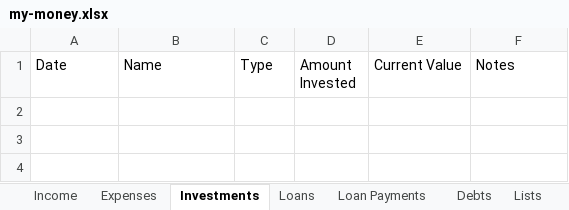
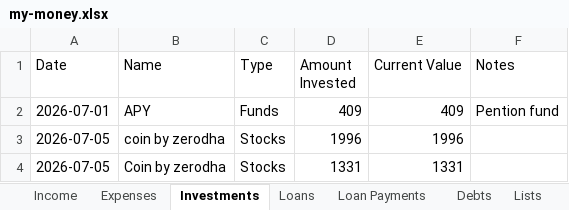
Before and after one commit to SanjoPoly/MyLedger, an Excel workbook: my-money.xlsx, sheet Investments, drawn as a sheet; values as stored, in another font and other column widths than the file's, no borders; the diff names each change by its address in the sheet, - before the commit and + after, or states it on an @@ line.

Commit message:
Ledgr: update my-money.xlsx (2026-07-18T12:15:20.903Z)

```diff
--- a/my-money.xlsx (sheet Investments)
+++ b/my-money.xlsx (sheet Investments)
+row 2: 2026-07-01 | APY | Funds | 409 | 409 | Pention fund
+row 3: 2026-07-05 | coin by zerodha | Stocks | 1996 | 1996
+row 4: 2026-07-05 | Coin by zerodha | Stocks | 1331 | 1331
```
Also changed, not shown: sheet Debts, sheet Expenses.
